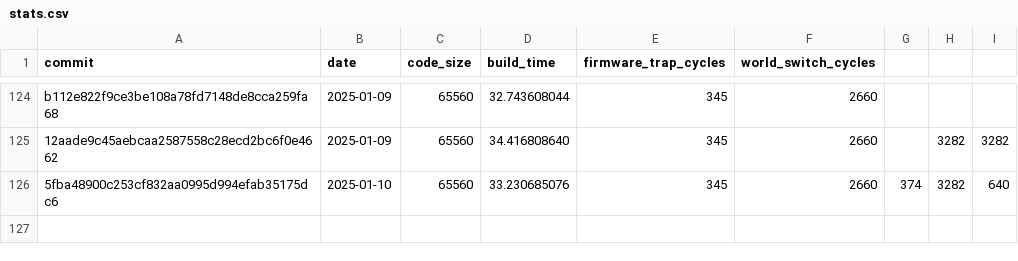
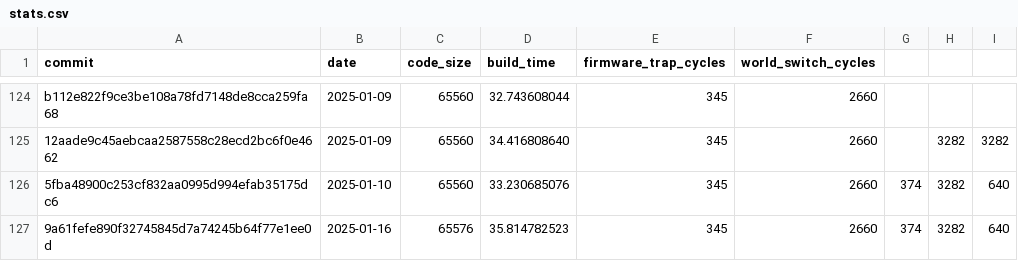
Before and after one commit to CharlyCst/miralis-commit-stats, a CSV file: stats.csv, drawn as a sheet; only a part is shown, gaps mark what is left out; the diff names each change by its address in the sheet, - before the commit and + after, or states it on an @@ line.

Commit message:
[Automated] push stats from Miralis CI

```diff
--- a/stats.csv
+++ b/stats.csv
+row 127: 9a61fefe890f32745845d7a74245b64f77e1ee0d | 2025-01-16 | 65576 | 35.814782523 | 345 | 2660 | 374 | 3282 | 640
```
